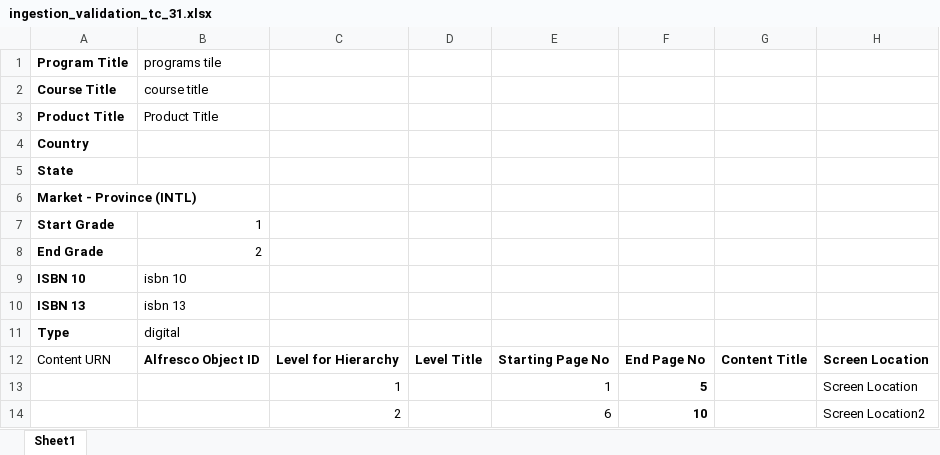
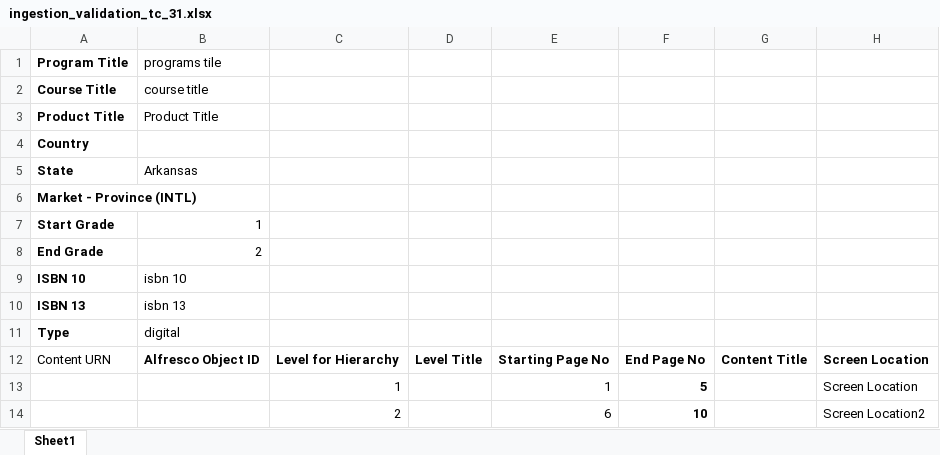
Before and after one commit to ram9sing/lomt_automation, an Excel workbook: src/main/java/lomt/pearson/fileupload/nals_school_global/producttoc/validation_usecase_31/ingestion_validation_tc_31.xlsx, sheet Sheet1, drawn as a sheet; only a part is shown; values as stored, in another font and other column widths than the file's, no borders; the diff names each change by its address in the sheet, - before the commit and + after, or states it on an @@ line.

```diff
--- a/src/main/java/lomt/pearson/fileupload/nals_school_global/producttoc/validation_usecase_31/ingestion_validation_tc_31.xlsx (sheet Sheet1)
+++ b/src/main/java/lomt/pearson/fileupload/nals_school_global/producttoc/validation_usecase_31/ingestion_validation_tc_31.xlsx (sheet Sheet1)
-B5 (programs tile): (empty)
+B5 (programs tile): Arkansas
```
Also changed, not shown: src/main/java/lomt/pearson/fileupload/nals_school_global/producttoc/igestion_usecase_7/Product_TOC_School_AlignmnetCode-7.xlsx, src/main/java/lomt/pearson/fileupload/nals_school_global/producttoc/re_ingestion/ProductTOCReingestion_Template.xlsx, 28 other files.
